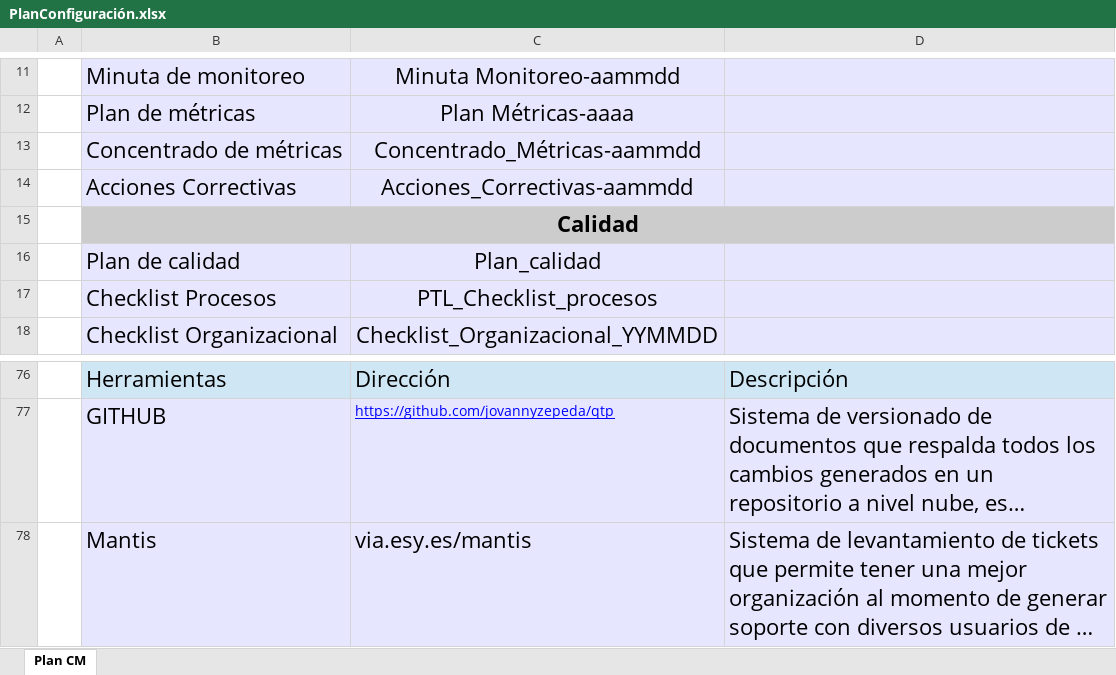
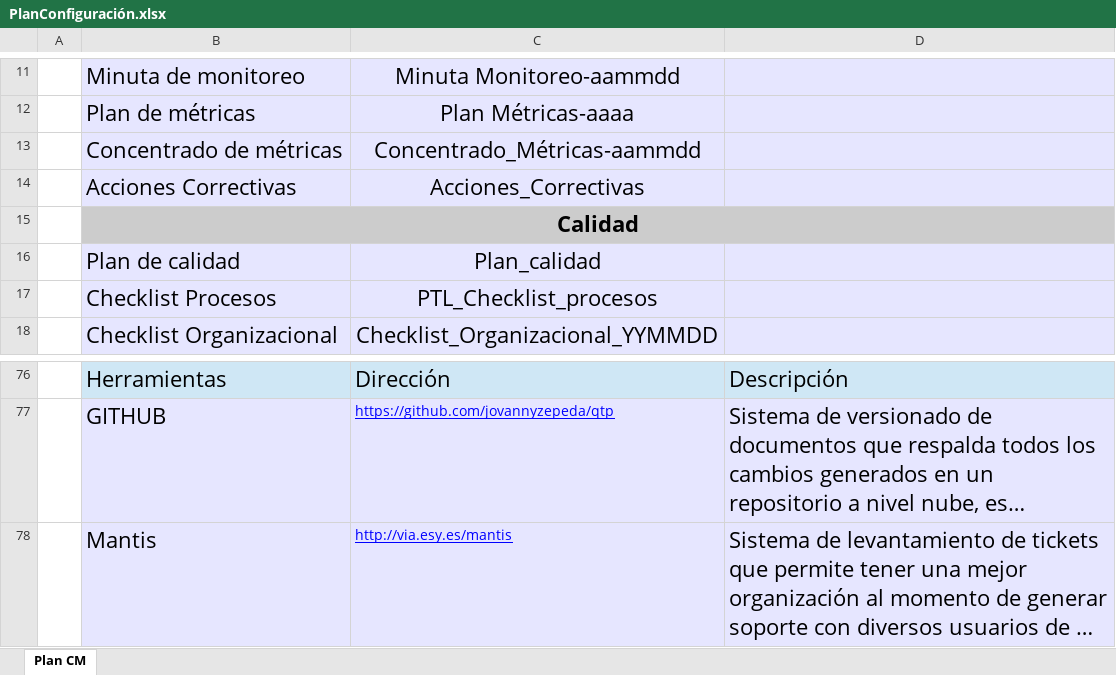
Before and after one commit to jovannyzepeda/qtp, an Excel workbook: qualtcom/Organizacional/Configuracion/PlanConfiguración.xlsx, sheet Plan CM, drawn as a sheet; only a part is shown, gaps mark what is left out; long unchanged cells end in …; values as stored, in another font and other column widths than the file's, no borders; the diff names each change by its address in the sheet, - before the commit and + after, or states it on an @@ line.

Commit message:
Actualizacion de plan de configuracion , nomenclatura acciones correctivas

```diff
--- a/qualtcom/Organizacional/Configuracion/PlanConfiguración.xlsx (sheet Plan CM)
+++ b/qualtcom/Organizacional/Configuracion/PlanConfiguración.xlsx (sheet Plan CM)
-C14: Acciones_Correctivas-aammdd
+C14: Acciones_Correctivas
-C78: via.esy.es/mantis
+C78: http://via.esy.es/mantis
@@ C78 underline: off → on, text colour: black → #0000FF, text size: smaller @@
```
